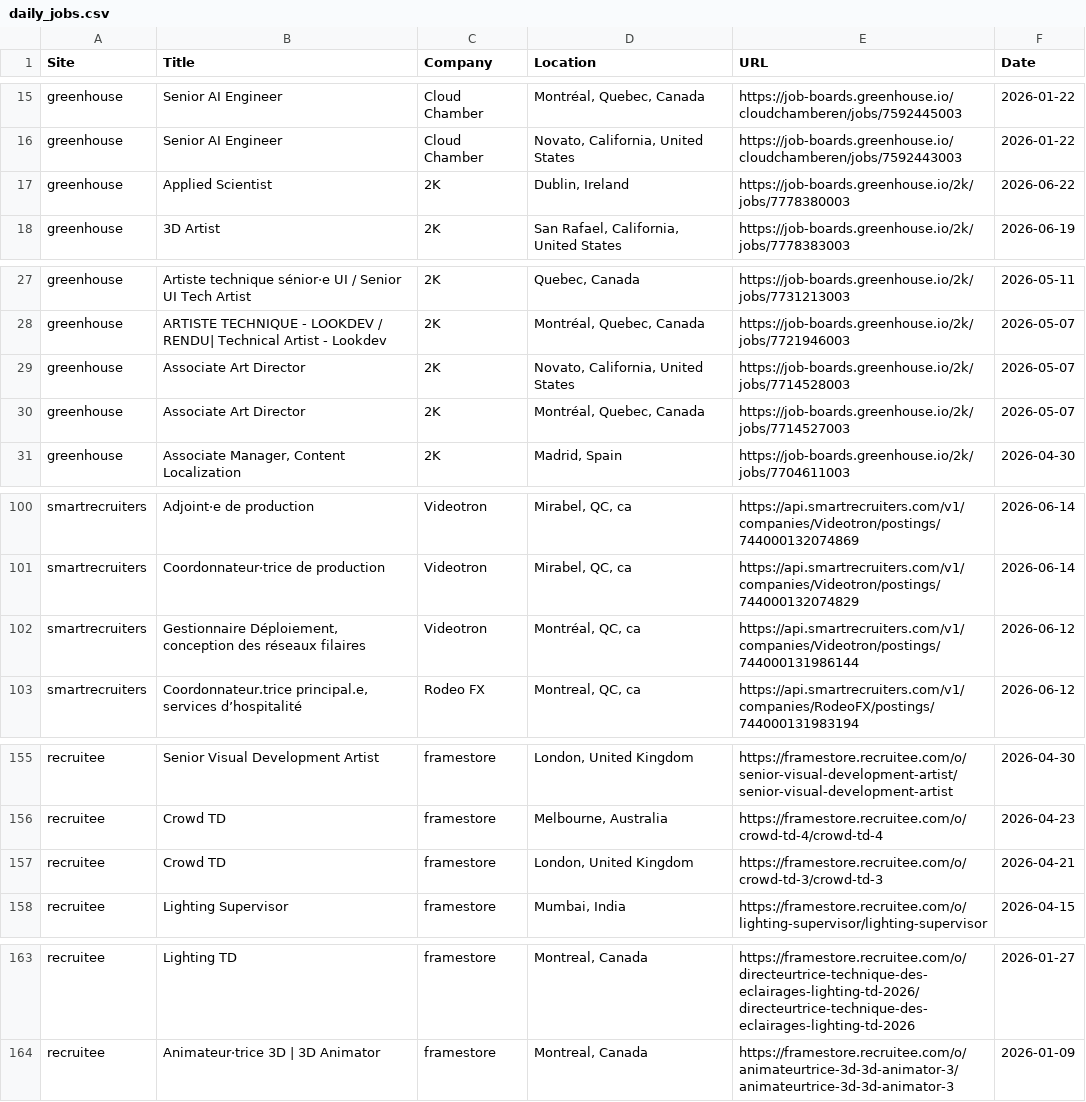
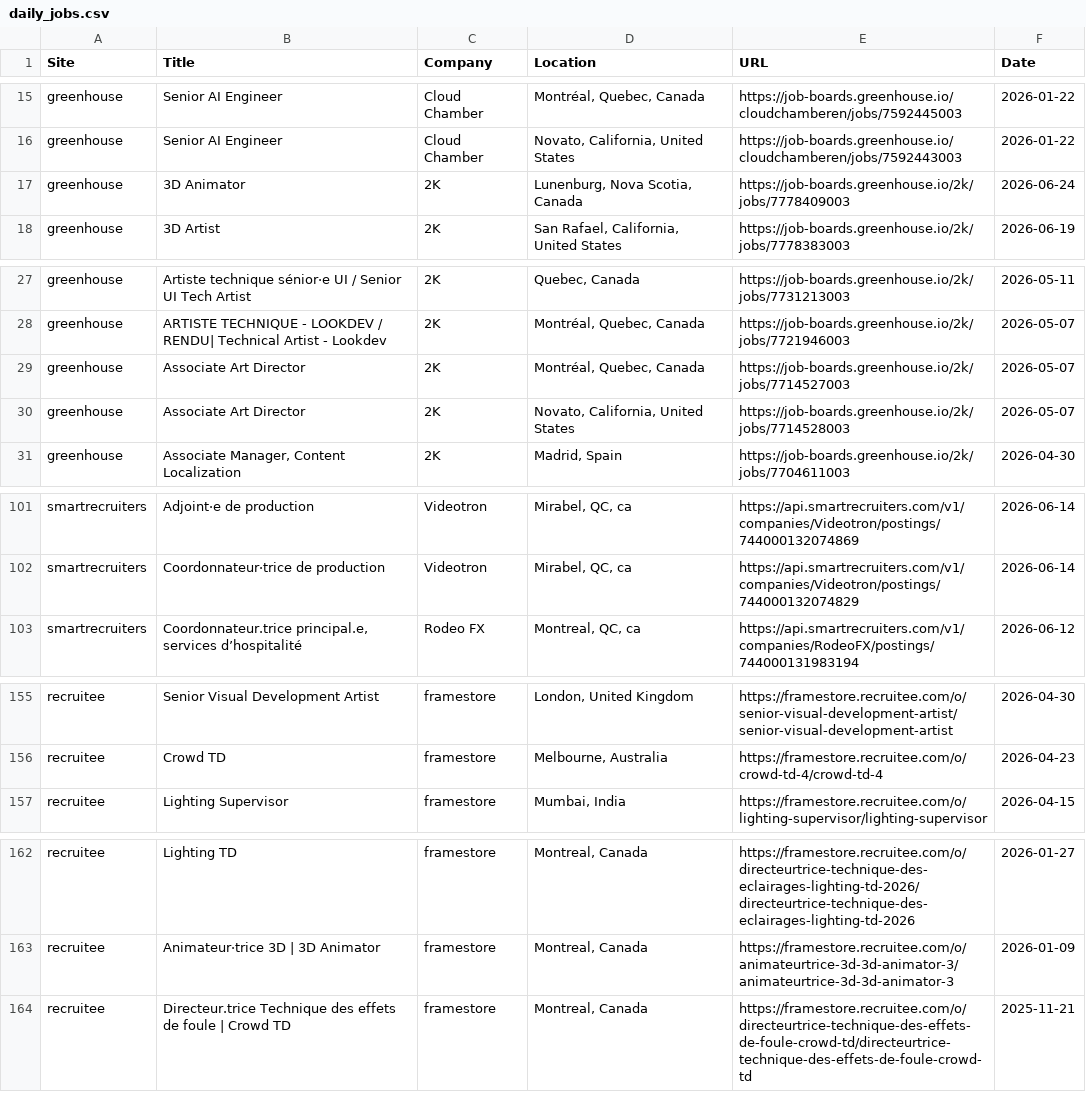
Before and after one commit to christiandguerard/ever-jobs-dash, a CSV file: daily_jobs.csv, drawn as a sheet; only a part is shown, gaps mark what is left out; the diff covers the shown part only.

Commit message:
Update job dashboard: Wed Jun 24 14:45:45 UTC 2026

```diff
--- a/daily_jobs.csv
+++ b/daily_jobs.csv
@@ -16,3 +16,3 @@ greenhouse,Senior AI Engineer,Cloud Chamber,"Montréal, Quebec, Canada",https://
 greenhouse,Senior AI Engineer,Cloud Chamber,"Novato, California, United States",https://job-boards.greenhouse.io/cloudchamberen/jobs/7592443003,2026-01-22
-greenhouse,Applied Scientist,2K,"Dublin, Ireland",https://job-boards.greenhouse.io/2k/jobs/7778380003,2026-06-22
+greenhouse,3D Animator,2K,"Lunenburg, Nova Scotia, Canada",https://job-boards.greenhouse.io/2k/jobs/7778409003,2026-06-24
 greenhouse,3D Artist,2K,"San Rafael, California, United States",https://job-boards.greenhouse.io/2k/jobs/7778383003,2026-06-19
@@ -28,4 +28,4 @@ greenhouse,Artiste technique sénior·e UI / Senior UI Tech Artist,2K,"Quebec, C
 greenhouse,ARTISTE TECHNIQUE - LOOKDEV / RENDU| Technical Artist - Lookdev,2K,"Montréal, Quebec, Canada",https://job-boards.greenhouse.io/2k/jobs/7721946003,2026-05-07
+greenhouse,Associate Art Director,2K,"Montréal, Quebec, Canada",https://job-boards.greenhouse.io/2k/jobs/7714527003,2026-05-07
 greenhouse,Associate Art Director,2K,"Novato, California, United States",https://job-boards.greenhouse.io/2k/jobs/7714528003,2026-05-07
-greenhouse,Associate Art Director,2K,"Montréal, Quebec, Canada",https://job-boards.greenhouse.io/2k/jobs/7714527003,2026-05-07
 greenhouse,"Associate Manager, Content Localization",2K,"Madrid, Spain",https://job-boards.greenhouse.io/2k/jobs/7704611003,2026-04-30
@@ -101,3 +102,2 @@ smartrecruiters,Adjoint·e de production,Videotron,"Mirabel, QC, ca",https://api
 smartrecruiters,Coordonnateur·trice de production,Videotron,"Mirabel, QC, ca",https://api.smartrecruiters.com/v1/companies/Videotron/postings/744000132074829,2026-06-14
-smartrecruiters,"Gestionnaire Déploiement, conception des réseaux filaires",Videotron,"Montréal, QC, ca",https://api.smartrecruiters.com/v1/companies/Videotron/postings/744000131986144,2026-06-12
 smartrecruiters,"Coordonnateur.trice principal.e, services d’hospitalité",Rodeo FX,"Montreal, QC, ca",https://api.smartrecruiters.com/v1/companies/RodeoFX/postings/744000131983194,2026-06-12
@@ -156,3 +156,2 @@ recruitee,Senior Visual Development Artist,framestore,"London, United Kingdom",h
 recruitee,Crowd TD,framestore,"Melbourne, Australia",https://framestore.recruitee.com/o/crowd-td-4/crowd-td-4,2026-04-23
-recruitee,Crowd TD,framestore,"London, United Kingdom",https://framestore.recruitee.com/o/crowd-td-3/crowd-td-3,2026-04-21
 recruitee,Lighting Supervisor,framestore,"Mumbai, India",https://framestore.recruitee.com/o/lighting-supervisor/lighting-supervisor,2026-04-15
@@ -164 +163,2 @@ recruitee,Lighting TD,framestore,"Montreal, Canada",https://framestore.recruitee
 recruitee,Animateur·trice 3D | 3D Animator,framestore,"Montreal, Canada",https://framestore.recruitee.com/o/animateurtrice-3d-3d-animator-3/animateurtrice-3d-3d-animator-3,2026-01-09
+recruitee,Directeur.trice Technique des effets de foule | Crowd TD,framestore,"Montreal, Canada",https://framestore.recruitee.com/o/directeurtrice-technique-des-effets-de-foule-crowd-td/directeurtrice-technique-des-effets-de-foule-crowd-td,2025-11-21
```
Also changed, not shown: 2 added rows, 1 removed row, 5 moved rows and 2 edited cells elsewhere in this file.
